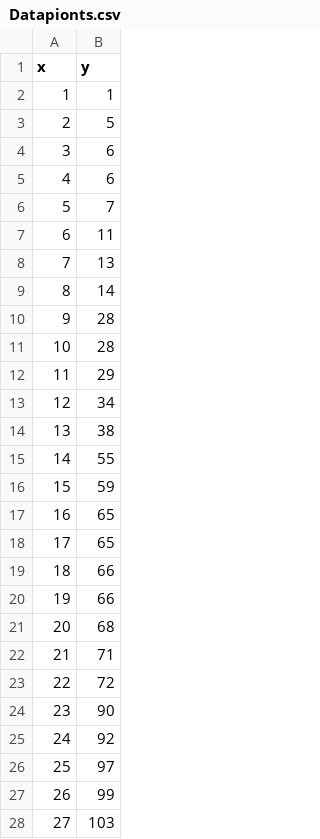
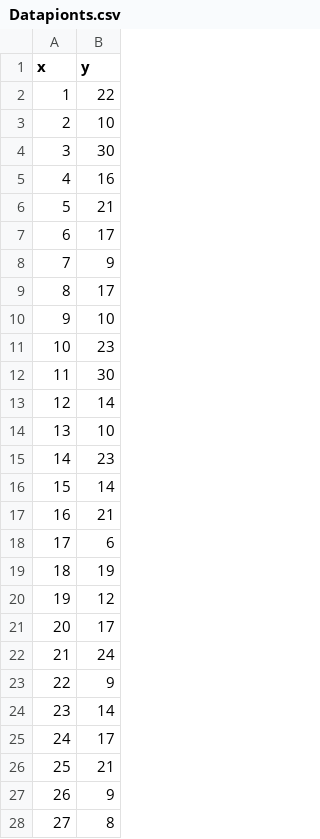
Before and after one commit to hassan701/CM--project, a CSV file: Datapionts.csv, drawn as a sheet; only a part is shown; the diff covers the shown part only.

```diff
--- a/Datapionts.csv
+++ b/Datapionts.csv
@@ -1,28 +1,28 @@
 x,y
-1,1
-2,5
-3,6
-4,6
-5,7
-6,11
-7,13
-8,14
-9,28
-10,28
-11,29
-12,34
-13,38
-14,55
-15,59
-16,65
-17,65
-18,66
-19,66
-20,68
-21,71
-22,72
-23,90
-24,92
-25,97
-26,99
-27,103
+1,22
+2,10
+3,30
+4,16
+5,21
+6,17
+7,9
+8,17
+9,10
+10,23
+11,30
+12,14
+13,10
+14,23
+15,14
+16,21
+17,6
+18,19
+19,12
+20,17
+21,24
+22,9
+23,14
+24,17
+25,21
+26,9
+27,8
```
Also changed, not shown: 23 edited cells elsewhere in this file, 2 other files.
